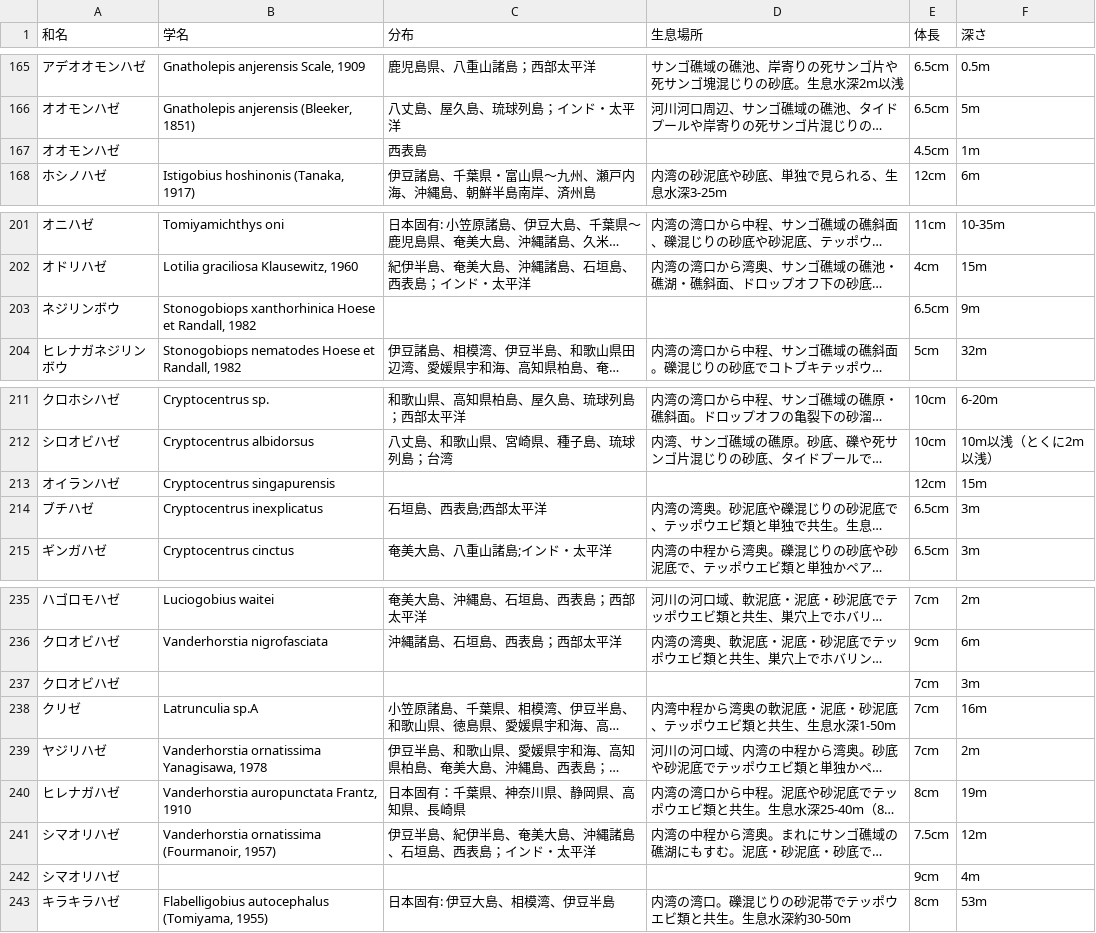
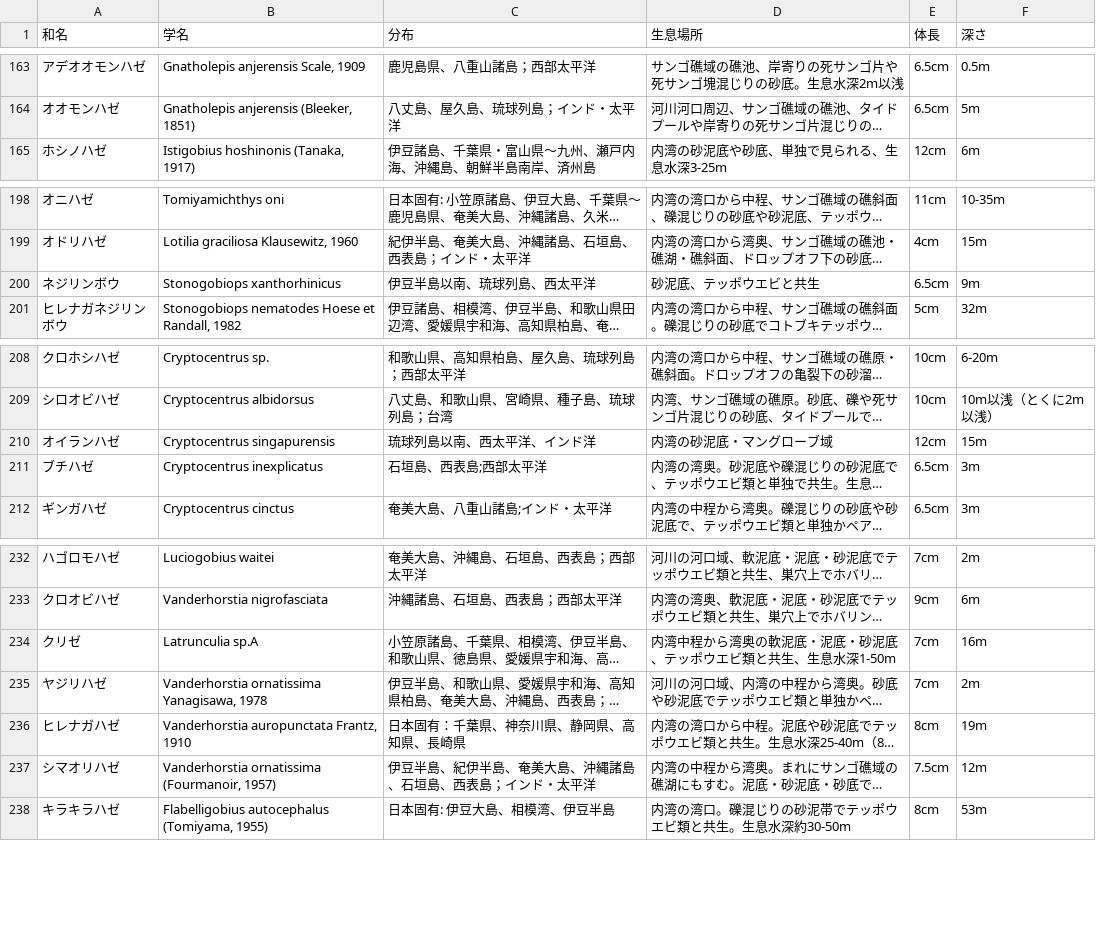
Before and after one commit to scubalabstudio/DivePedia, a CSV file: data/processed/creature/dikkop_data.csv, drawn as a sheet; only a part is shown, gaps mark what is left out; long unchanged cells end in …; removed rows and columns are numbered as before the commit, all else as after; the diff covers the shown part only; the diff names each change by its address in the sheet, - before the commit and + after, or states it on an @@ line.

```diff
--- a/data/processed/creature/dikkop_data.csv
+++ b/data/processed/creature/dikkop_data.csv
-row 167: オオモンハゼ |  | 西表島 |  | 4.5cm | 1m
-B200 (学名): Stonogobiops xanthorhinica Hoese et Randall, 1982
+B200 (学名): Stonogobiops xanthorhinicus
-C200 (分布): (empty)
+C200 (分布): 伊豆半島以南、琉球列島、西太平洋
-D200 (生息場所): (empty)
+D200 (生息場所): 砂泥底、テッポウエビと共生
-C210 (分布): (empty)
+C210 (分布): 琉球列島以南、西太平洋、インド洋
-D210 (生息場所): (empty)
+D210 (生息場所): 内湾の砂泥底・マングローブ域
-row 237: クロオビハゼ |  |  |  | 7cm | 3m
-row 242: シマオリハゼ |  |  |  | 9cm | 4m
```
Also changed, not shown: 5 removed rows and 3 edited cells elsewhere in this file, 2 other files.
